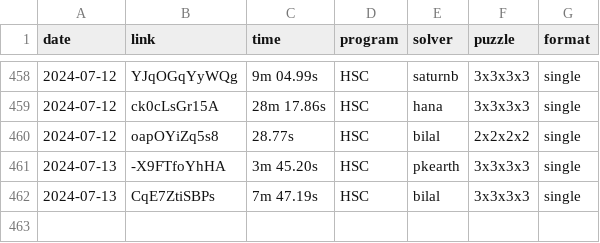
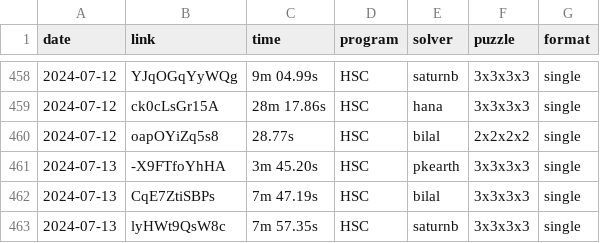
Before and after one commit to Hypercubers/hypercubing.xyz, a CSV file: leaderboards/solves.csv, drawn as a sheet; only a part is shown, gaps mark what is left out.

Commit message:
verify saturnb 3^4

```diff
--- a/leaderboards/solves.csv
+++ b/leaderboards/solves.csv
@@ -462 +462,2 @@ date,       link,                  time, program,   solver,             puzzle,
 2024-07-13, CqE7ZtiSBPs,       7m 47.19s, HSC,      bilal,              3x3x3x3, single
+2024-07-13, lyHWt9QsW8c,       7m 57.35s, HSC,      saturnb,            3x3x3x3, single
```
